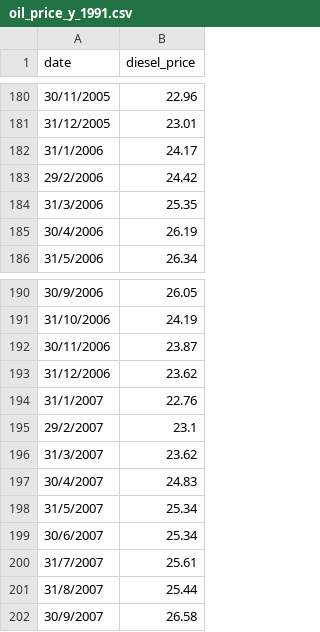
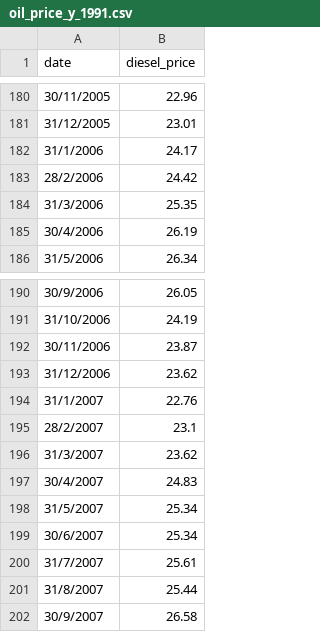
Before and after one commit to pitcha555/ML_hellohack, a CSV file: oil_price_y_1991.csv, drawn as a sheet; only a part is shown, gaps mark what is left out.

Commit message:
Update oil_price_y_1991.csv

```diff
--- a/oil_price_y_1991.csv
+++ b/oil_price_y_1991.csv
@@ -182,3 +182,3 @@
 31/1/2006,24.17
-29/2/2006,24.42
+28/2/2006,24.42
 31/3/2006,25.35
@@ -194,3 +194,3 @@
 31/1/2007,22.76
-29/2/2007,23.1
+28/2/2007,23.1
 31/3/2007,23.62
```
